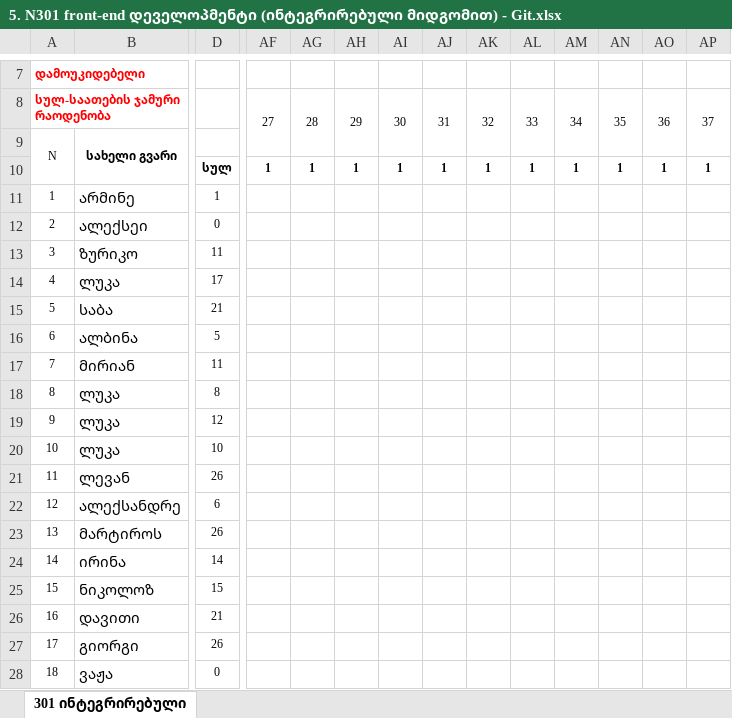
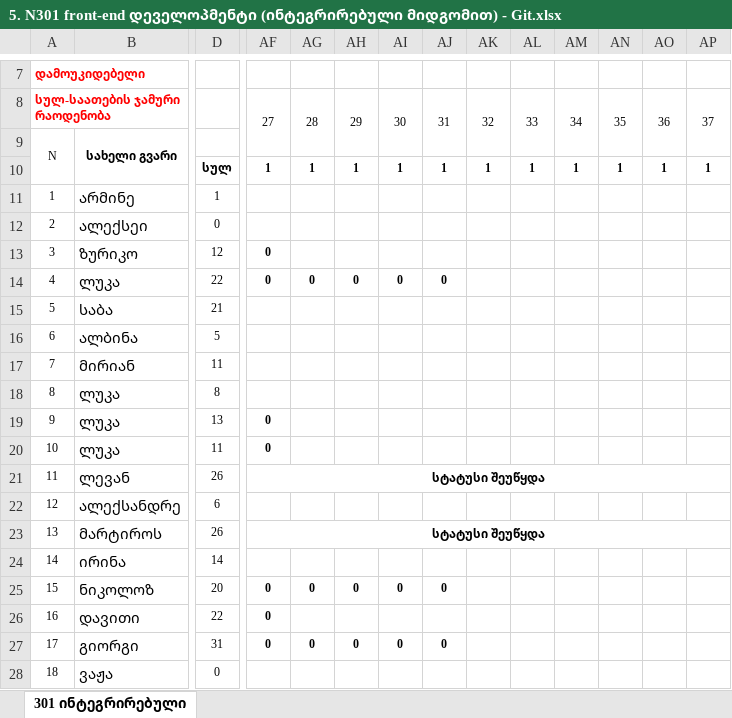
Before and after one commit to gldanifrontgit/Front-end-docs, an Excel workbook: ჟურნალი/5. N301 front-end დეველოპმენტი (ინტეგრირებული მიდგომით) - Git.xlsx, sheet 301 ინტეგრირებული, drawn as a sheet; only a part is shown, gaps mark what is left out; values as stored, in another font and other column widths than the file's, no borders; the diff covers the shown part only; the diff names each change by its address in the sheet, - before the commit and + after, or states it on an @@ line.

Commit message:
journal 14.09

```diff
--- a/ჟურნალი/5. N301 front-end დეველოპმენტი (ინტეგრირებული მიდგომით) - Git.xlsx (sheet 301 ინტეგრირებული)
+++ b/ჟურნალი/5. N301 front-end დეველოპმენტი (ინტეგრირებული მიდგომით) - Git.xlsx (sheet 301 ინტეგრირებული)
-D13: 11
+D13: 12
-AF13:AF14: (empty)
+AF13:AF14: 0
-D14: 17
+D14: 22
-AG14: (empty)
+AG14: 0
-AH14: (empty)
+AH14: 0
-AI14: (empty)
+AI14: 0
-AJ14: (empty)
+AJ14: 0
-D19: 12
+D19: 13
-AF19:AF20: (empty)
+AF19:AF20: 0
-D20: 10
+D20: 11
-AF21: (empty)
+AF21: სტატუსი შეუწყდა
+AF21:CB21 merged
-AF23: (empty)
+AF23: სტატუსი შეუწყდა
+AF23:CB23 merged
-D25: 15
+D25: 20
-AF25:AF27: (empty)
+AF25:AF27: 0
-AG25: (empty)
+AG25: 0
-AH25: (empty)
+AH25: 0
-AI25: (empty)
+AI25: 0
-AJ25: (empty)
+AJ25: 0
-D26: 21
+D26: 22
-D27: 26
+D27: 31
-AG27: (empty)
+AG27: 0
-AH27: (empty)
+AH27: 0
-AI27: (empty)
+AI27: 0
-AJ27: (empty)
+AJ27: 0
```
Also changed, not shown: 7 edited cells and merged cells elsewhere in this sheet.
